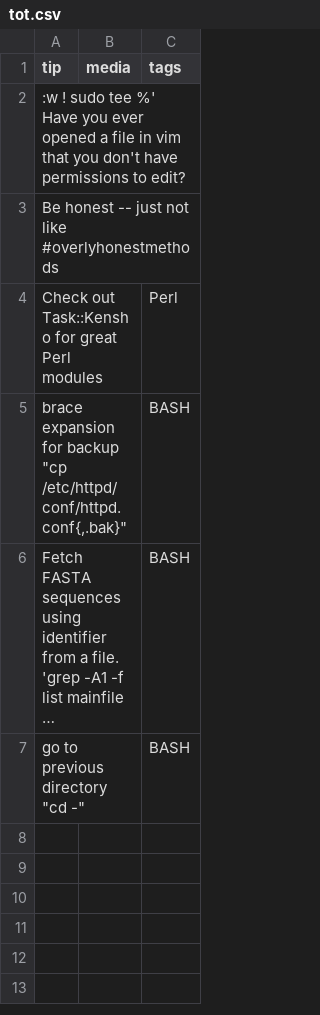
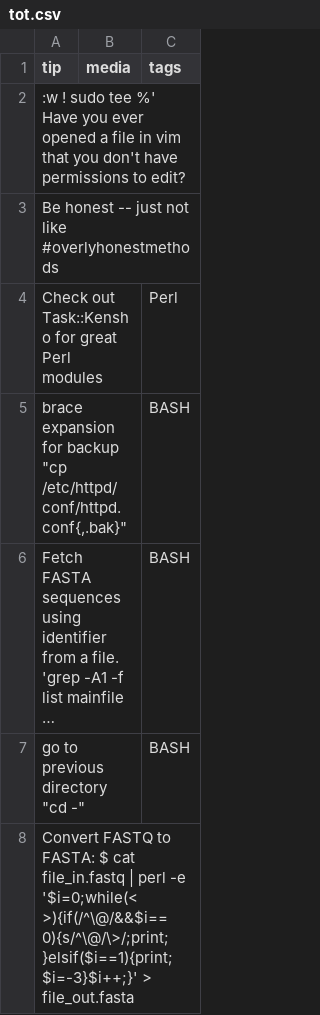
Before and after one commit to abbycabs/TOT, a CSV file: tot.csv, drawn as a sheet; long unchanged cells end in …; the diff names each change by its address in the sheet, - before the commit and + after, or states it on an @@ line.

Commit message:
Update tot.csv
add fastq -> fasta tip
http://edwards.sdsu.edu/labsite/index.php/robert/289-how-to-convert-fastq-to-fasta

```diff
--- a/tot.csv
+++ b/tot.csv
+row 8: Convert FASTQ to FASTA: $ cat file_in.fastq | perl -e '$i=0;while(< >){if(/^\@/&&$i==0){s/^\@/\>/;print;}elsif($i==1){print;$i=-3}$i++;}' > file_out.fasta
```
